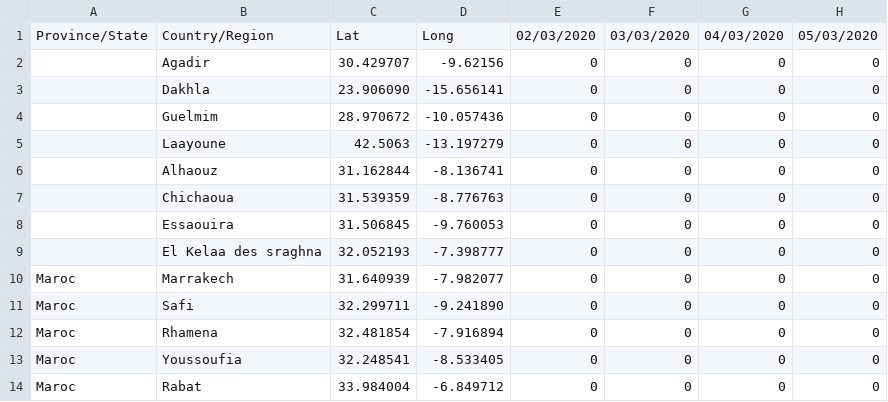
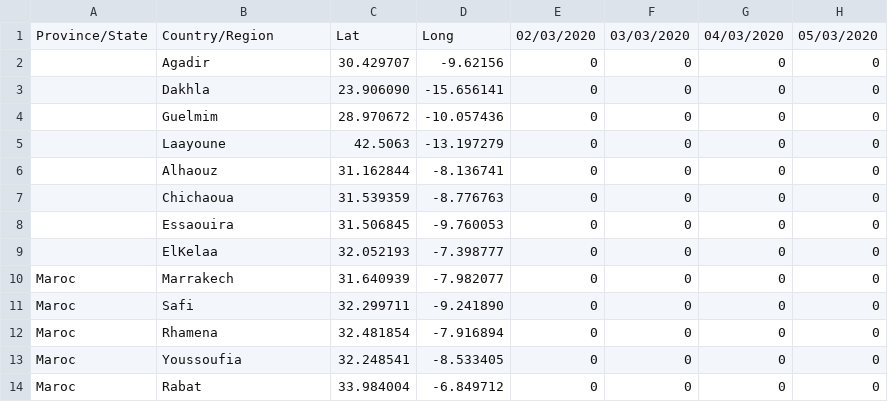
Before and after one commit to ElSara45/Covid_Maroc, a CSV file: covid19_deaths_global_Morocco.csv, drawn as a sheet; only a part is shown; the diff names each change by its address in the sheet, - before the commit and + after, or states it on an @@ line.

```diff
--- a/covid19_deaths_global_Morocco.csv
+++ b/covid19_deaths_global_Morocco.csv
-B9: El Kelaa des sraghna
+B9: ElKelaa
```
Also changed, not shown: 3 other files.
